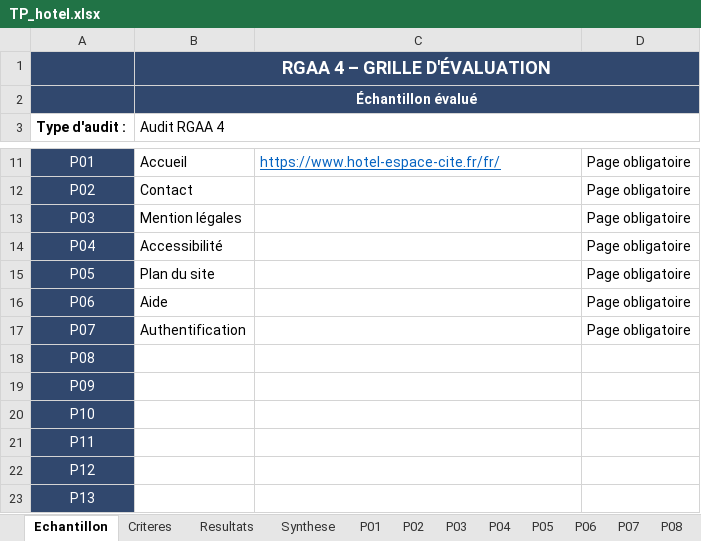
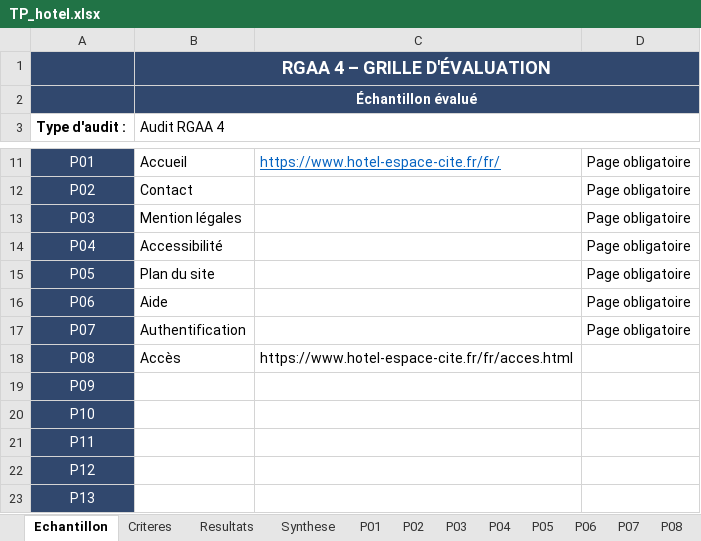
Before and after one commit to novix6806/Module_Testeur_Logiciel, an Excel workbook: Accessibilité numérique/TP_hotel.xlsx, sheet Echantillon, drawn as a sheet; only a part is shown, gaps mark what is left out; values as stored, in another font and other column widths than the file's, no borders; the diff names each change by its address in the sheet, - before the commit and + after, or states it on an @@ line.

```diff
--- a/Accessibilité numérique/TP_hotel.xlsx (sheet Echantillon)
+++ b/Accessibilité numérique/TP_hotel.xlsx (sheet Echantillon)
-B18 (Audit RGAA 4): (empty)
+B18 (Audit RGAA 4): Accès
-C18: (empty)
+C18: https://www.hotel-espace-cite.fr/fr/acces.html
```
Also changed, not shown: sheet Synthese, sheet Resultats, sheet P01, sheet P08, charts or pictures, 5 other files.
